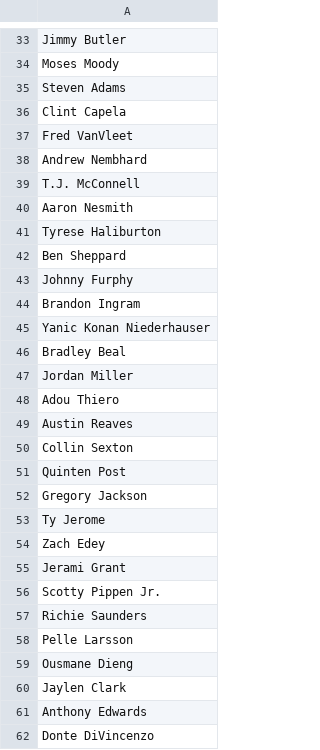
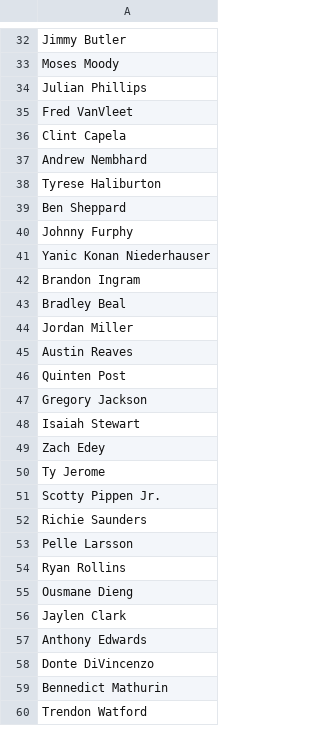
Before and after one commit to jibinator1/nba_stats, a CSV file: injuries.csv, drawn as a sheet; only a part is shown, gaps mark what is left out; the shorter side is filled out with more unchanged rows; the diff covers the shown part only.

```diff
--- a/injuries.csv
+++ b/injuries.csv
@@ -34,8 +33,6 @@ Jimmy Butler
 Moses Moody
-Steven Adams
+Julian Phillips
+Fred VanVleet
 Clint Capela
-Fred VanVleet
 Andrew Nembhard
-T.J. McConnell
-Aaron Nesmith
 Tyrese Haliburton
@@ -43,14 +40,12 @@ Ben Sheppard
 Johnny Furphy
+Yanic Konan Niederhauser
 Brandon Ingram
-Yanic Konan Niederhauser
 Bradley Beal
 Jordan Miller
-Adou Thiero
 Austin Reaves
-Collin Sexton
 Quinten Post
 Gregory Jackson
+Isaiah Stewart
+Zach Edey
 Ty Jerome
-Zach Edey
-Jerami Grant
 Scotty Pippen Jr.
@@ -58,2 +53,3 @@ Richie Saunders
 Pelle Larsson
+Ryan Rollins
 Ousmane Dieng
```
Also changed, not shown: 6 added rows, 9 removed rows, 6 moved rows and 4 edited cells elsewhere in this file, positions.csv, todays_games.csv, 8 other files.
